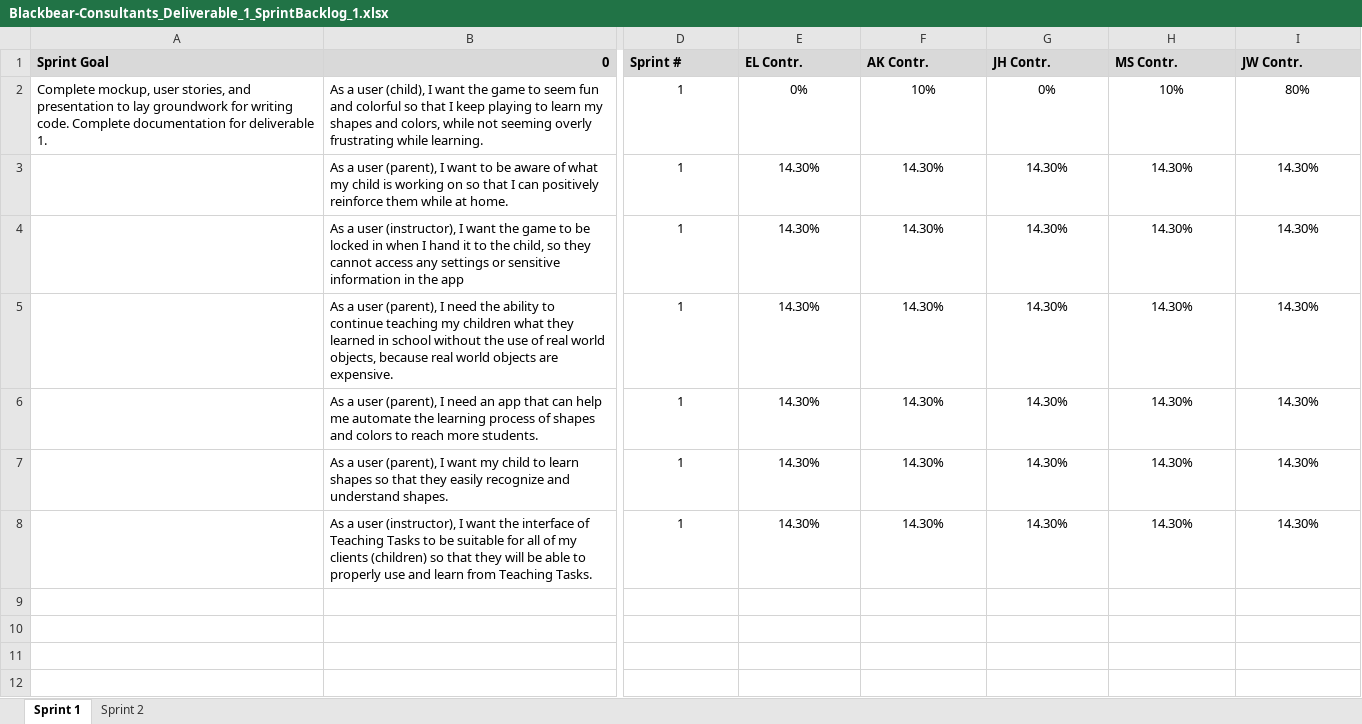
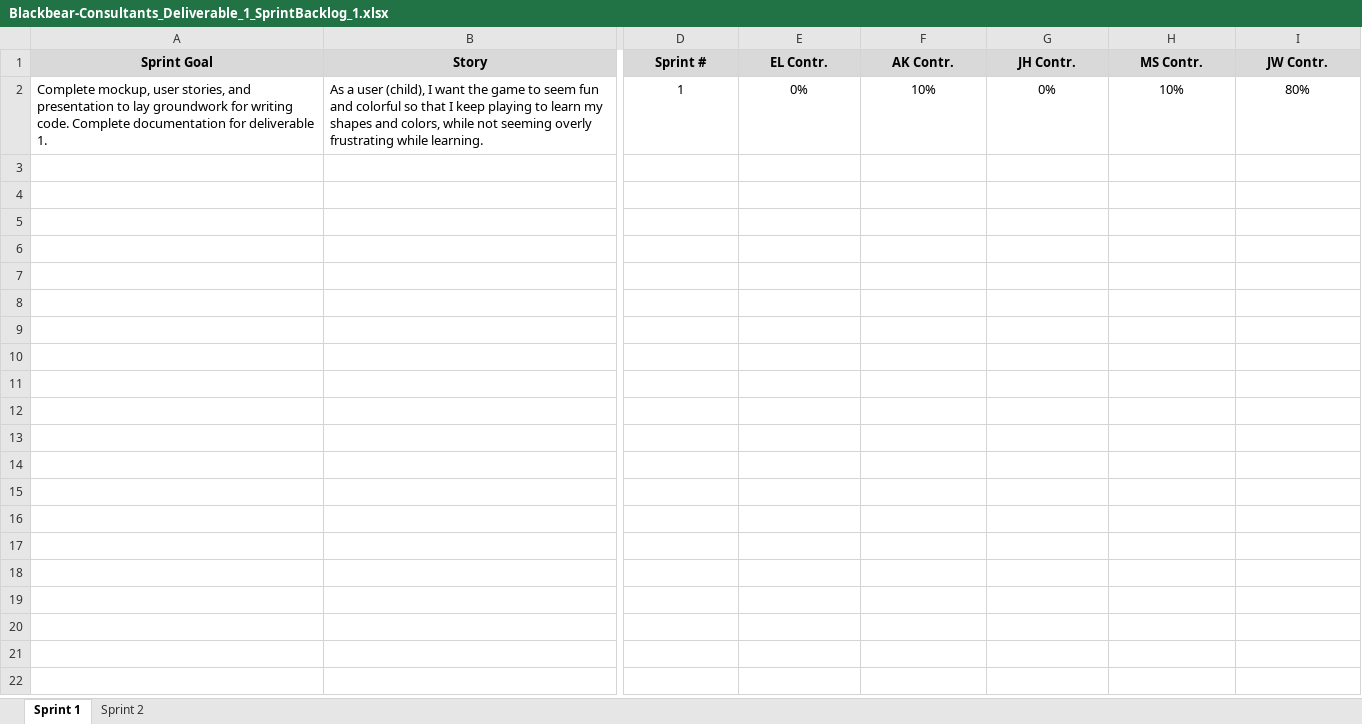
Before and after one commit to sborax/Blackbear-Consultants, an Excel workbook: Blackbear-Consultants_Deliverable_1_SprintBacklog_1.xlsx, sheet Sprint 1, drawn as a sheet; only a part is shown, gaps mark what is left out; values as stored, in another font and other column widths than the file's, no borders; removed rows and columns are numbered as before the commit, all else as after; rows hold the shown columns only; the diff covers the shown part only; the diff names each change by its address in the sheet, - before the commit and + after, or states it on an @@ line.

Commit message:
Update sprint backlog to accurately portray sprint events

```diff
--- a/Blackbear-Consultants_Deliverable_1_SprintBacklog_1.xlsx (sheet Sprint 1)
+++ b/Blackbear-Consultants_Deliverable_1_SprintBacklog_1.xlsx (sheet Sprint 1)
-A1 alignment: left
+A1 alignment: center
-B1: 0
+B1: Story
-B1 alignment: right
+B1 alignment: center
-D1:I1 alignment: left
+D1:I1 alignment: center
-row 3:  | As a user (parent), I want to be aware of what my child is working on so that I can positively reinforce them while at home. | 1 | 14.30% | 14.30% | 14.30% | 14.30% | 14.30%
+row 3: (empty)
-row 4:  | As a user (instructor), I want the game to be locked in when I hand it to the child, so they cannot access any settings or sensitive information in the app | 1 | 14.30% | 14.30% | 14.30% | 14.30% | 14.30%
+row 4: (empty)
-row 5:  | As a user (parent), I need the ability to continue teaching my children what they learned in school without the use of real world objects, because real world objects are expensive. | 1 | 14.30% | 14.30% | 14.30% | 14.30% | 14.30%
+row 5: (empty)
-row 6:  | As a user (parent), I need an app that can help me automate the learning process of shapes and colors to reach more students. | 1 | 14.30% | 14.30% | 14.30% | 14.30% | 14.30%
+row 6: (empty)
-row 7:  | As a user (parent), I want my child to learn shapes so that they easily recognize and understand shapes. | 1 | 14.30% | 14.30% | 14.30% | 14.30% | 14.30%
+row 7: (empty)
-row 8:  | As a user (instructor), I want the interface of Teaching Tasks to be suitable for all of my clients (children) so that they will be able to properly use and learn from Teaching Tasks. | 1 | 14.30% | 14.30% | 14.30% | 14.30% | 14.30%
+row 8: (empty)
```
Also changed, not shown: cell formats elsewhere in this sheet.
